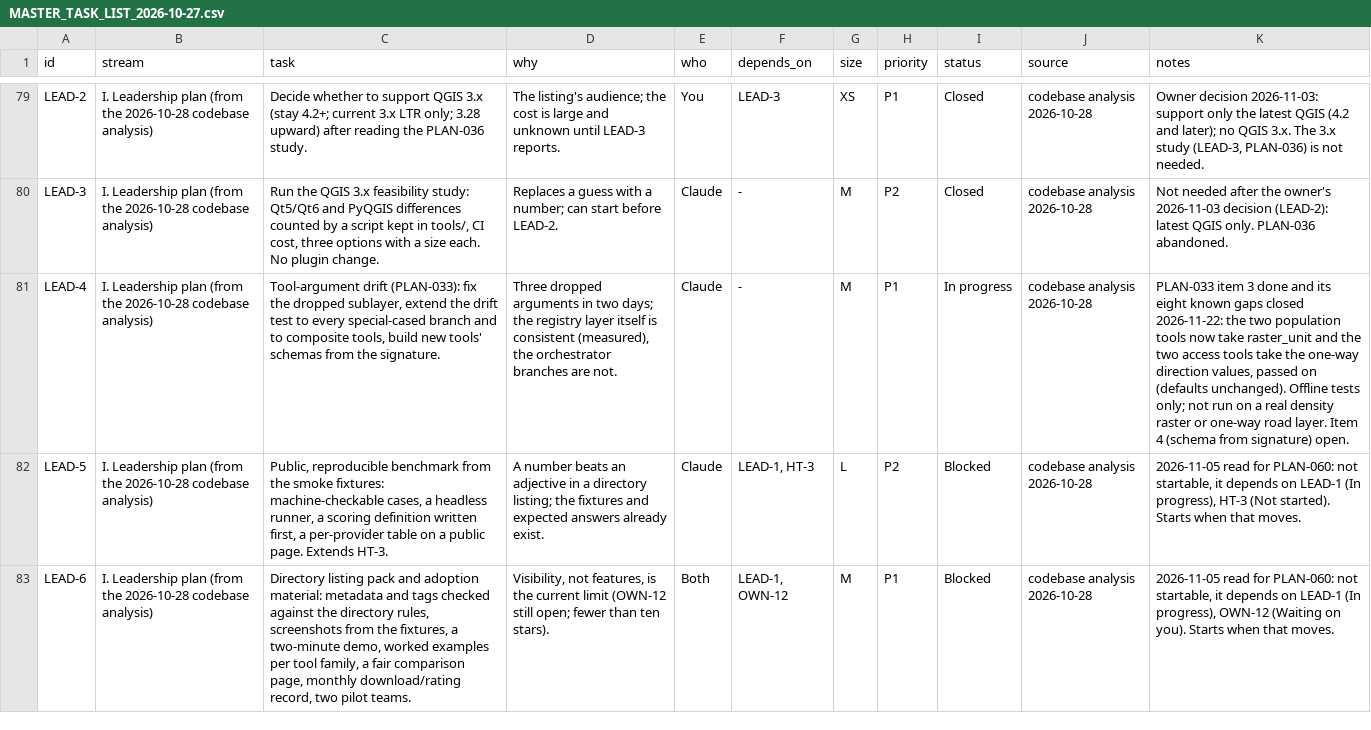
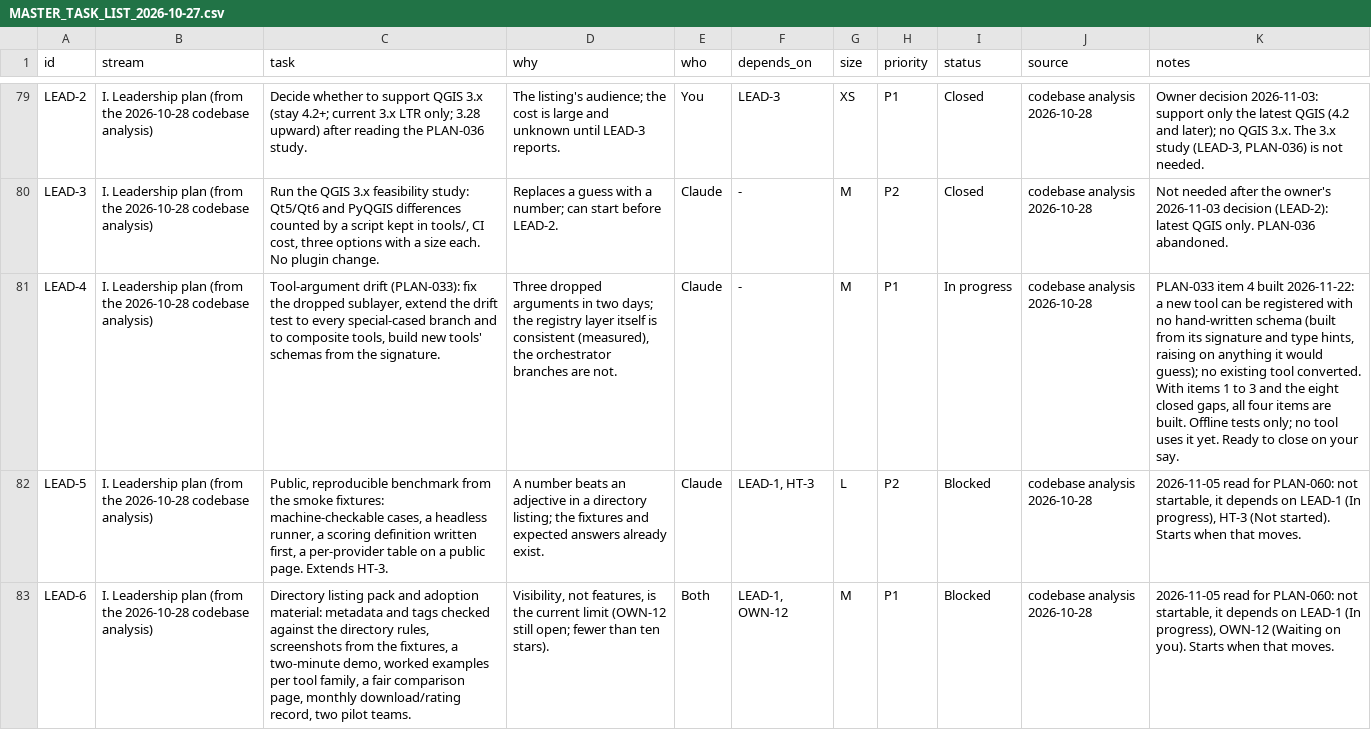
Before and after one commit to http-solution/cartogen-ai-qgis-plugin, a CSV file: docs/MASTER_TASK_LIST_2026-10-27.csv, drawn as a sheet; only a part is shown, gaps mark what is left out; the diff names each change by its address in the sheet, - before the commit and + after, or states it on an @@ line.

```diff
--- a/docs/MASTER_TASK_LIST_2026-10-27.csv
+++ b/docs/MASTER_TASK_LIST_2026-10-27.csv
-K81 (notes): PLAN-033 item 3 done and its eight known gaps closed 2026-11-22: the two population tools now take raster_unit and the two access tools take the one-way direction values, passed on (defaults unchanged). Offline tests only; not run on a real density raster or one-way road layer. Item 4 (schema from signature) open.
+K81 (notes): PLAN-033 item 4 built 2026-11-22: a new tool can be registered with no hand-written schema (built from its signature and type hints, raising on anything it would guess); no existing tool converted. With items 1 to 3 and the eight closed gaps, all four items are built. Offline tests only; no tool uses it yet. Ready to close on your say.
```
Also changed, not shown: 6 other files.
